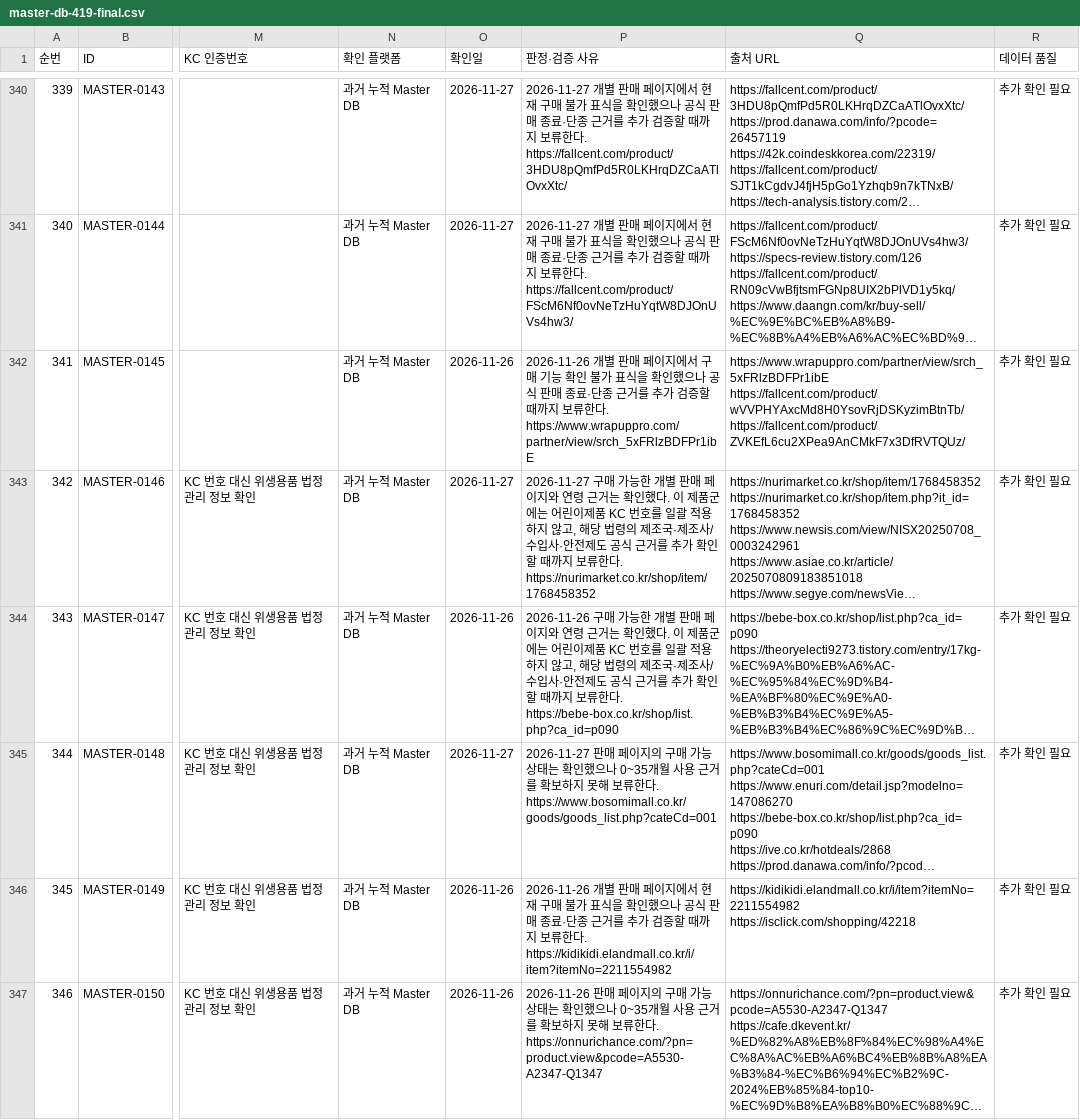
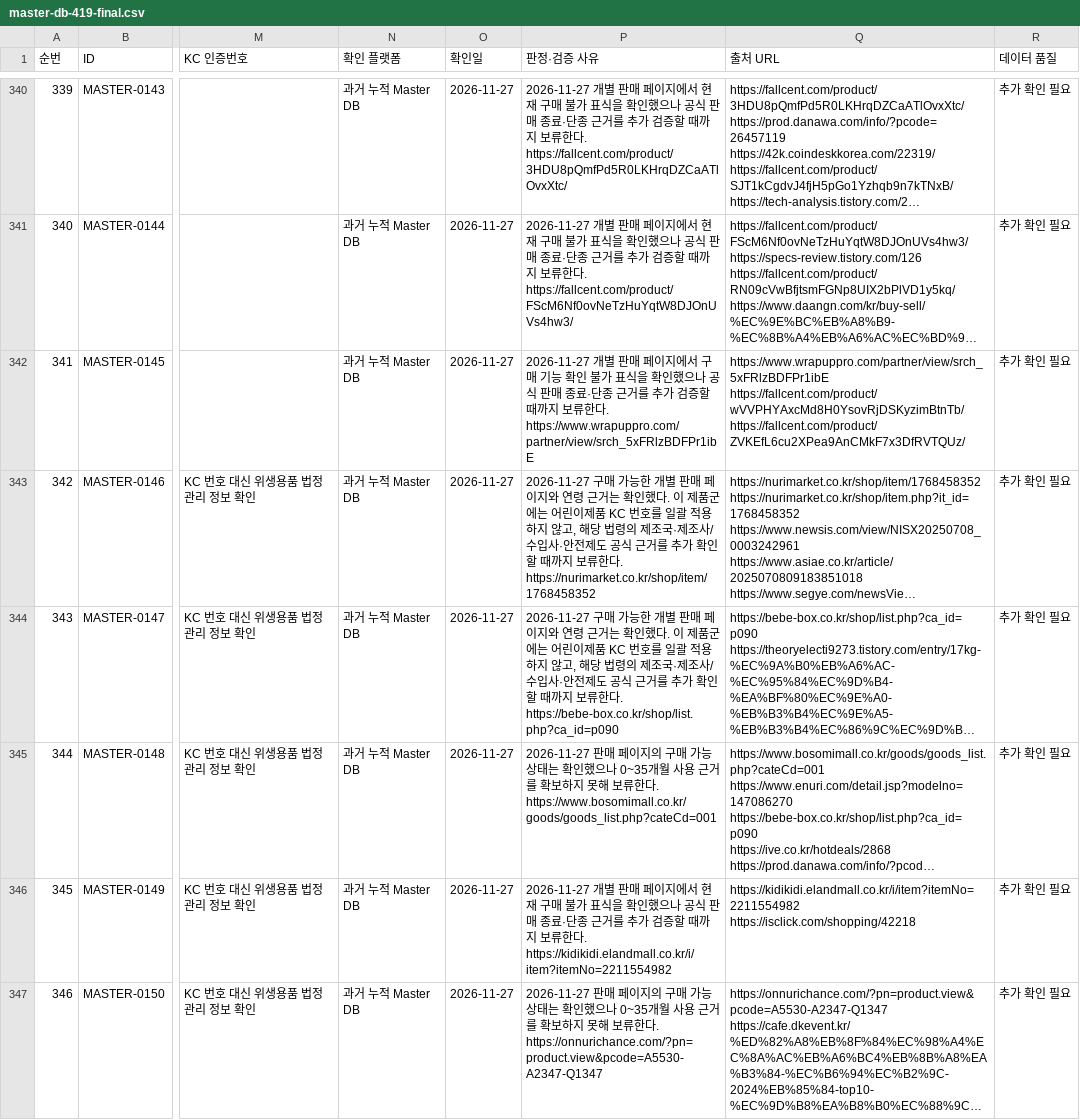
Before and after one commit to pamyo2607/k-baby-made, a CSV file: data/master-db-419-final.csv, drawn as a sheet; only a part is shown, gaps mark what is left out; long unchanged cells end in …; the diff covers the shown part only; the diff names each change by its address in the sheet, - before the commit and + after, or states it on an @@ line.

```diff
--- a/data/master-db-419-final.csv
+++ b/data/master-db-419-final.csv
-O342 (확인일): 2026-11-26
+O342 (확인일): 2026-11-27
-P342 (판정·검증 사유): 2026-11-26 개별 판…
+P342 (판정·검증 사유): 2026-11-27 개별 판…
-O344 (확인일): 2026-11-26
+O344 (확인일): 2026-11-27
-P344 (판정·검증 사유): 2026-11-26 구매 가…
+P344 (판정·검증 사유): 2026-11-27 구매 가…
-O346:O347 (확인일): 2026-11-26
+O346:O347 (확인일): 2026-11-27
-P346 (판정·검증 사유): 2026-11-26 개별 판…
+P346 (판정·검증 사유): 2026-11-27 개별 판…
-P347 (판정·검증 사유): 2026-11-26 판매…
+P347 (판정·검증 사유): 2026-11-27 판매…
```
Also changed, not shown: 91 edited cells elsewhere in this file, public/data/master-db-419-final.csv, public/master-db-sync.csv, 36 other files.
